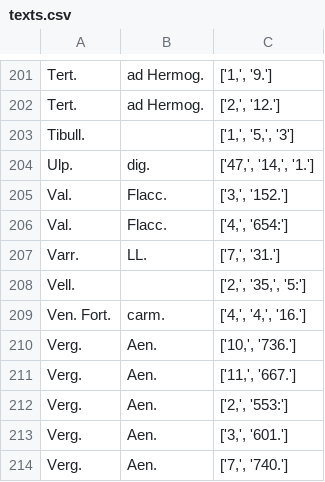
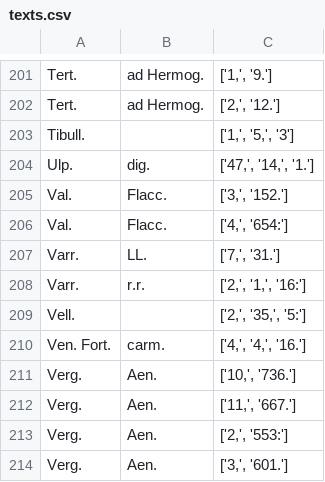
Before and after one commit to PonteIneptique/Georges, a CSV file: output/texts.csv, drawn as a sheet; only a part is shown, gaps mark what is left out; the shorter side is filled out with more unchanged rows.

```diff
--- a/output/texts.csv
+++ b/output/texts.csv
@@ -207,2 +207,3 @@ Val.	Flacc.	['4,', '654:']
 Varr.	LL.	['7,', '31.']
+Varr.	r.r.	['2,', '1,', '16:']
 Vell.		['2,', '35,', '5:']
```
Also changed, not shown: dictionary/authors.csv, output/werken.csv, 3 other files.
